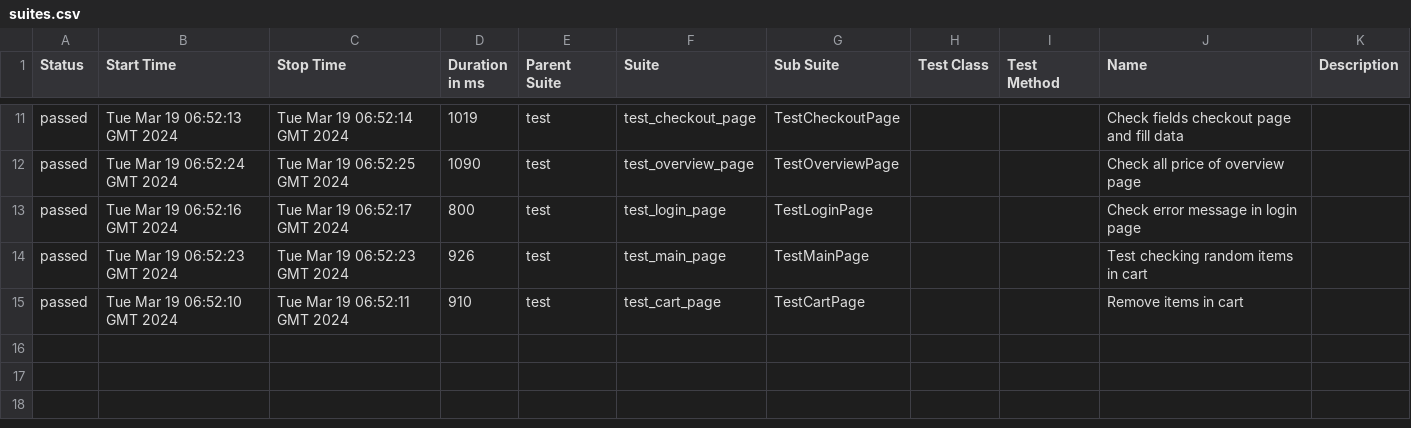
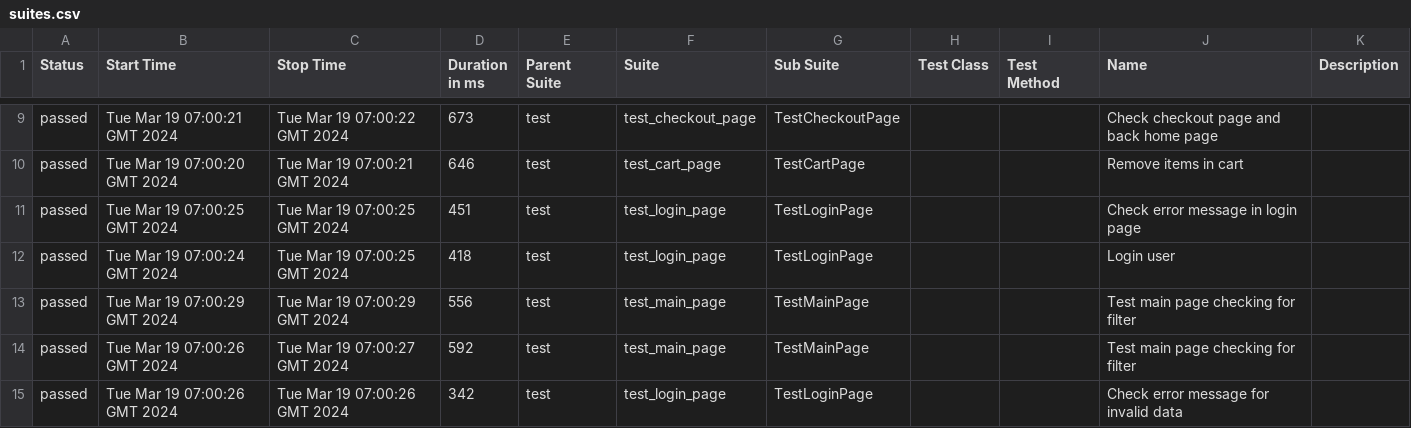
Before and after one commit to vladimirqw1221/test_ui, a CSV file: data/suites.csv, drawn as a sheet; only a part is shown, gaps mark what is left out; the diff covers the shown part only.

Commit message:
Deploying to gh-pages from @ vladimirqw1221/test_ui@cde4ee264a2bf3daa5fffd29b6122c1f46820b7e 🚀

```diff
--- a/data/suites.csv
+++ b/data/suites.csv
@@ -11,5 +9,7 @@
-"passed","Tue Mar 19 06:52:13 GMT 2024","Tue Mar 19 06:52:14 GMT 2024","1019","test","test_checkout_page","TestCheckoutPage","","","Check fields checkout page and fill data",""
-"passed","Tue Mar 19 06:52:24 GMT 2024","Tue Mar 19 06:52:25 GMT 2024","1090","test","test_overview_page","TestOverviewPage","","","Check all price of  overview page",""
-"passed","Tue Mar 19 06:52:16 GMT 2024","Tue Mar 19 06:52:17 GMT 2024","800","test","test_login_page","TestLoginPage","","","Check error message in login page",""
-"passed","Tue Mar 19 06:52:23 GMT 2024","Tue Mar 19 06:52:23 GMT 2024","926","test","test_main_page","TestMainPage","","","Test checking random items in cart",""
-"passed","Tue Mar 19 06:52:10 GMT 2024","Tue Mar 19 06:52:11 GMT 2024","910","test","test_cart_page","TestCartPage","","","Remove items in cart",""
+"passed","Tue Mar 19 07:00:21 GMT 2024","Tue Mar 19 07:00:22 GMT 2024","673","test","test_checkout_page","TestCheckoutPage","","","Check checkout page and back home page",""
+"passed","Tue Mar 19 07:00:20 GMT 2024","Tue Mar 19 07:00:21 GMT 2024","646","test","test_cart_page","TestCartPage","","","Remove items in cart",""
+"passed","Tue Mar 19 07:00:25 GMT 2024","Tue Mar 19 07:00:25 GMT 2024","451","test","test_login_page","TestLoginPage","","","Check error message in login page",""
+"passed","Tue Mar 19 07:00:24 GMT 2024","Tue Mar 19 07:00:25 GMT 2024","418","test","test_login_page","TestLoginPage","","","Login user",""
+"passed","Tue Mar 19 07:00:29 GMT 2024","Tue Mar 19 07:00:29 GMT 2024","556","test","test_main_page","TestMainPage","","","Test main page checking for filter",""
+"passed","Tue Mar 19 07:00:26 GMT 2024","Tue Mar 19 07:00:27 GMT 2024","592","test","test_main_page","TestMainPage","","","Test main page checking for filter",""
+"passed","Tue Mar 19 07:00:26 GMT 2024","Tue Mar 19 07:00:26 GMT 2024","342","test","test_login_page","TestLoginPage","","","Check error message for invalid data",""
```
Also changed, not shown: 2 removed rows and 29 edited cells elsewhere in this file, data/behaviors.csv, 33 other files.
